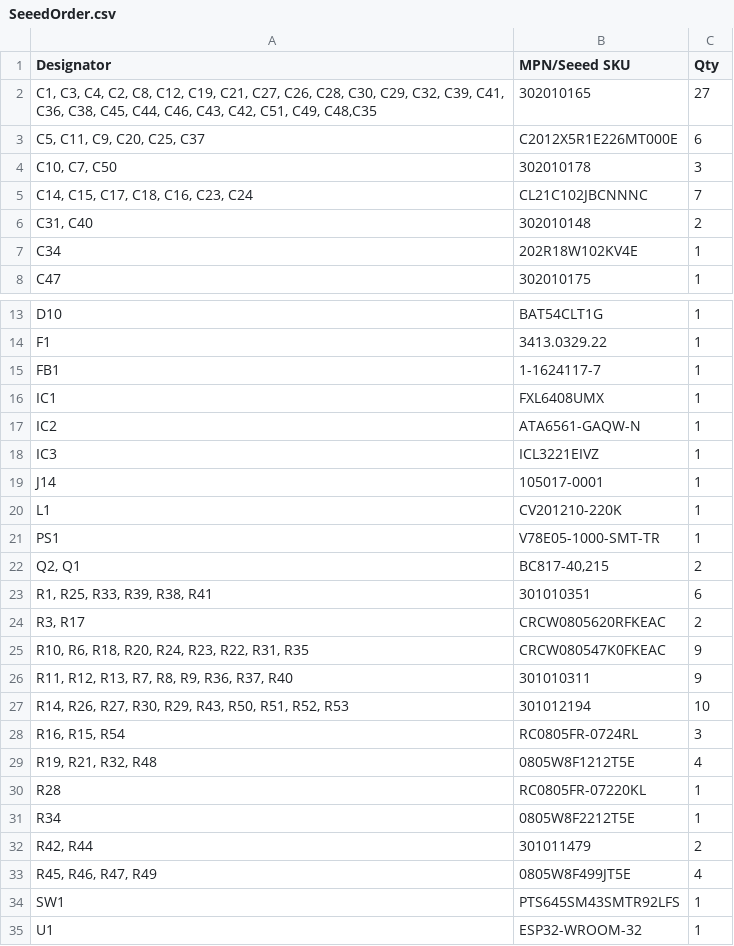
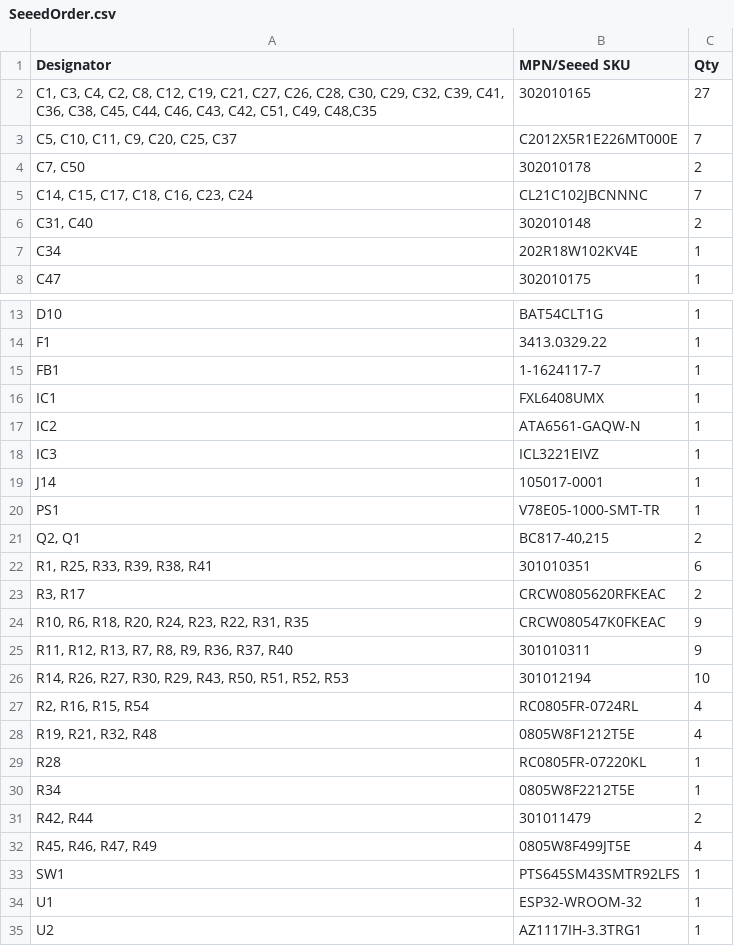
Before and after one commit to mnltake/esp32-f9p-io-board, a CSV file: pcb/bom/SeeedOrder.csv, drawn as a sheet; only a part is shown, gaps mark what is left out; the shorter side is filled out with more unchanged rows.

```diff
--- a/pcb/bom/SeeedOrder.csv
+++ b/pcb/bom/SeeedOrder.csv
@@ -2,4 +2,4 @@ Designator,MPN/Seeed SKU,Qty
 "C1, C3, C4, C2, C8, C12, C19, C21, C27, C26, C28, C30, C29, C32, C39, C41, C36, C38, C45, C44, C46, C43, C42, C51, C49, C48,C35",302010165,27
-"C5, C11, C9, C20, C25, C37", C2012X5R1E226MT000E,6
-"C10, C7, C50",302010178,3
+"C5, C10, C11, C9, C20, C25, C37", C2012X5R1E226MT000E,7
+"C7, C50",302010178,2
 "C14, C15, C17, C18, C16, C23, C24",CL21C102JBCNNNC,7
@@ -19,3 +19,2 @@ IC3,ICL3221EIVZ,1
 J14,105017-0001,1
-L1,CV201210-220K,1
 PS1,V78E05-1000-SMT-TR,1
@@ -27,3 +26,3 @@ PS1,V78E05-1000-SMT-TR,1
 "R14, R26, R27, R30, R29, R43, R50, R51, R52, R53",301012194,10
-"R16, R15, R54",RC0805FR-0724RL,3
+"R2, R16, R15, R54",RC0805FR-0724RL,4
 "R19, R21, R32, R48",0805W8F1212T5E,4
```
Also changed, not shown: pcb/bom/AllPartslist.csv, 56 other files.
